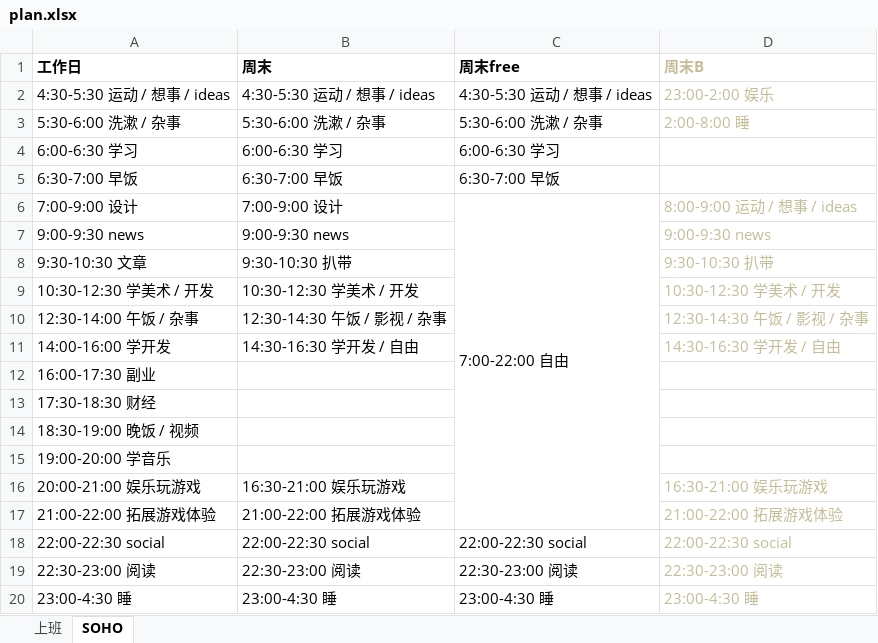
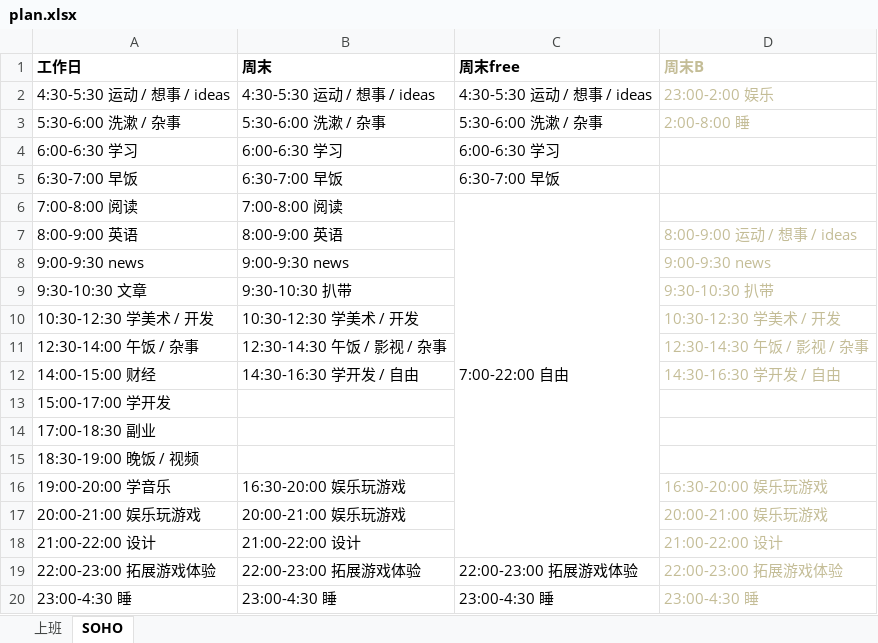
Before and after one commit to Gaolbirdy/Lab, an Excel workbook: plan.xlsx, sheet SOHO, drawn as a sheet; values as stored, in another font and other column widths than the file's, no borders; removed rows and columns are numbered as before the commit, all else as after; the diff names each change by its address in the sheet, - before the commit and + after, or states it on an @@ line.

Commit message:
commit

```diff
--- a/plan.xlsx (sheet SOHO)
+++ b/plan.xlsx (sheet SOHO)
-row 6: 7:00-9:00 设计 | 7:00-9:00 设计 | 7:00-22:00 自由 | 8:00-9:00 运动 / 想事 / ideas
+row 6: 7:00-8:00 阅读 | 7:00-8:00 阅读 | 7:00-22:00 自由
+row 7: 8:00-9:00 英语 | 8:00-9:00 英语 |  | 8:00-9:00 运动 / 想事 / ideas
-A12 (工作日): 14:00-16:00 学开发
+A12 (工作日): 14:00-15:00 财经
-A13 (工作日): 16:00-17:30 副业
+A13 (工作日): 15:00-17:00 学开发
-A14 (工作日): 17:30-18:30 财经
+A14 (工作日): 17:00-18:30 副业
-B16 (周末): (empty)
+B16 (周末): 16:30-20:00 娱乐玩游戏
-D16 (周末B): (empty)
+D16 (周末B): 16:30-20:00 娱乐玩游戏
-B17 (周末): 16:30-21:00 娱乐玩游戏
+B17 (周末): 20:00-21:00 娱乐玩游戏
-D17 (周末B): 16:30-21:00 娱乐玩游戏
+D17 (周末B): 20:00-21:00 娱乐玩游戏
-row 17: 21:00-22:00 拓展游戏体验 | 21:00-22:00 拓展游戏体验 |  | 21:00-22:00 拓展游戏体验
-row 18: 22:00-22:30 social | 22:00-22:30 social | 22:00-22:30 social | 22:00-22:30 social
-row 19: 22:30-23:00 阅读 | 22:30-23:00 阅读 | 22:30-23:00 阅读 | 22:30-23:00 阅读
+row 18: 21:00-22:00 设计 | 21:00-22:00 设计 |  | 21:00-22:00 设计
+row 19: 22:00-23:00 拓展游戏体验 | 22:00-23:00 拓展游戏体验 | 22:00-23:00 拓展游戏体验 | 22:00-23:00 拓展游戏体验
```
